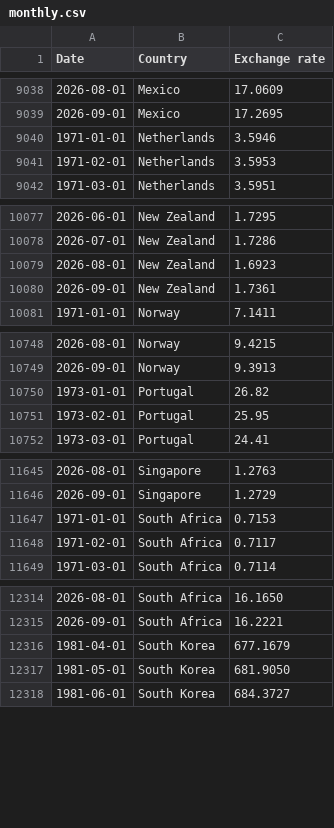
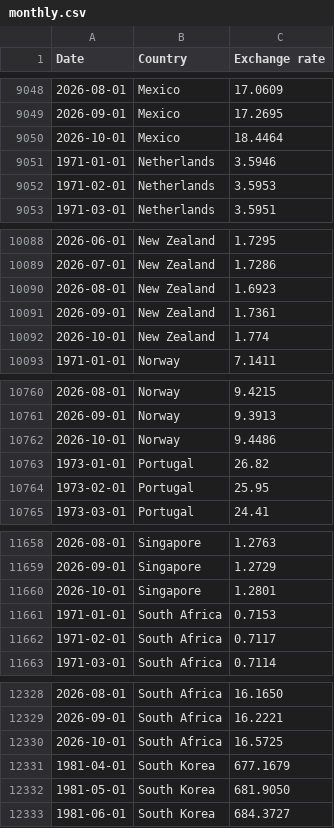
Before and after one commit to datasets/exchange-rates, a CSV file: data/monthly.csv, drawn as a sheet; only a part is shown, gaps mark what is left out; the diff covers the shown part only.

```diff
--- a/data/monthly.csv
+++ b/data/monthly.csv
@@ -9039,2 +9049,3 @@ Date,Country,Exchange rate
 2026-09-01,Mexico,17.2695
+2026-10-01,Mexico,18.4464
 1971-01-01,Netherlands,3.5946
@@ -10080,2 +10091,3 @@ Date,Country,Exchange rate
 2026-09-01,New Zealand,1.7361
+2026-10-01,New Zealand,1.774
 1971-01-01,Norway,7.1411
@@ -10749,2 +10761,3 @@ Date,Country,Exchange rate
 2026-09-01,Norway,9.3913
+2026-10-01,Norway,9.4486
 1973-01-01,Portugal,26.82
@@ -11646,2 +11659,3 @@ Date,Country,Exchange rate
 2026-09-01,Singapore,1.2729
+2026-10-01,Singapore,1.2801
 1971-01-01,South Africa,0.7153
@@ -12315,2 +12329,3 @@ Date,Country,Exchange rate
 2026-09-01,South Africa,16.2221
+2026-10-01,South Africa,16.5725
 1981-04-01,South Korea,677.1679
```
Also changed, not shown: 18 added rows elsewhere in this file, 1 other file.
